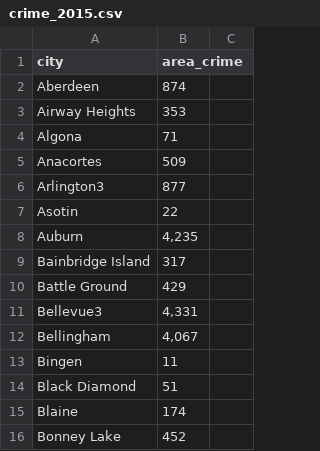
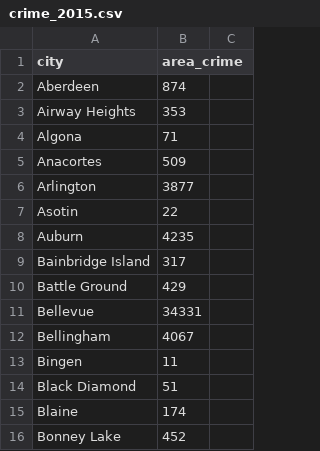
Before and after one commit to tylermcm/kingCountyExternalData, a CSV file: crime_2015.csv, drawn as a sheet; only a part is shown; the diff covers the shown part only.

Commit message:
Update crime_2015.csv

```diff
--- a/crime_2015.csv
+++ b/crime_2015.csv
@@ -5,9 +5,9 @@ Algona,71
 Anacortes,509
-Arlington3,877
+Arlington,3877
 Asotin,22
-Auburn,"4,235"
+Auburn,4235
 Bainbridge Island,317
 Battle Ground,429
-Bellevue3,"4,331"
-Bellingham,"4,067"
+Bellevue,34331
+Bellingham,4067
 Bingen,11
```
Also changed, not shown: 7 added rows, 7 removed rows and 34 edited cells elsewhere in this file.
